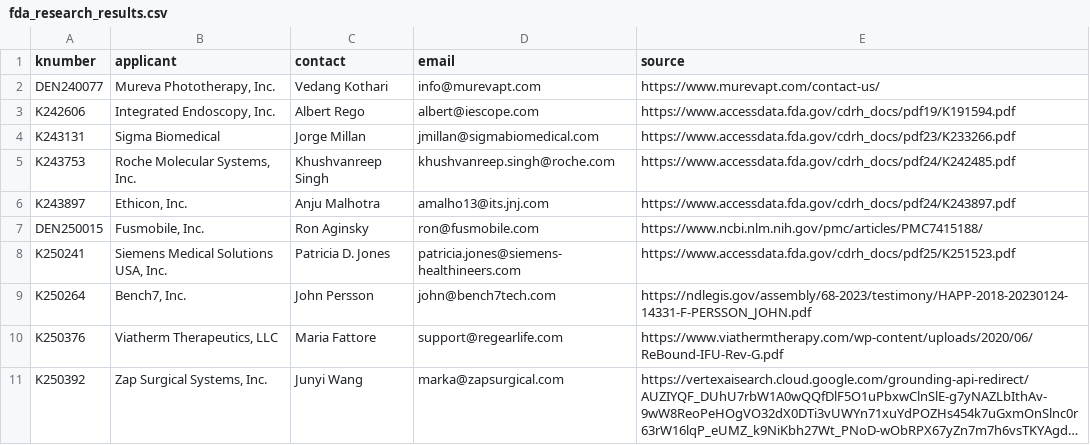
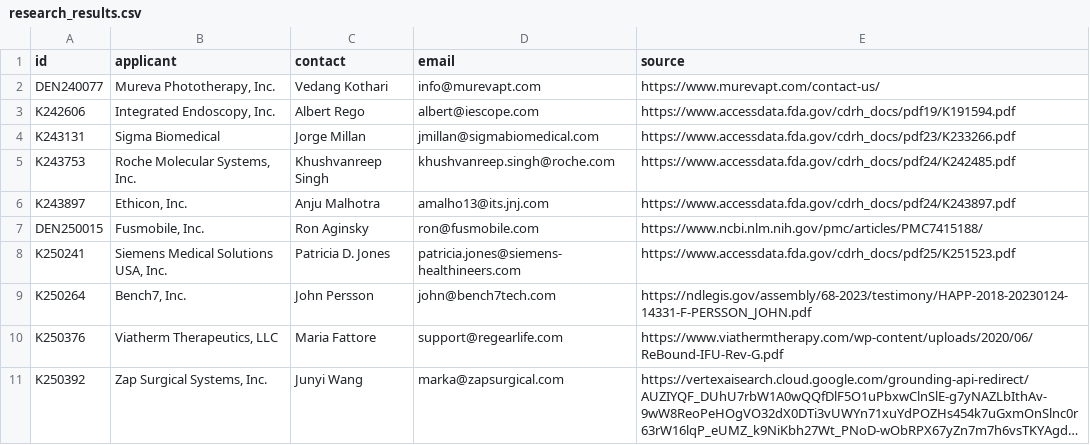
Before and after one commit to martinmic/ai-marketing-toolkit, a CSV file: examples/product_research/research_results.csv (was examples/fda_510k_research/fda_research_results.csv), drawn as a sheet; long unchanged cells end in ….

Commit message:
refactor: product research example

```diff
--- a/examples/fda_510k_research/fda_research_results.csv
+++ b/examples/product_research/research_results.csv
@@ -1,2 +1,2 @@
-knumber,applicant,contact,email,source
+id,applicant,contact,email,source
 DEN240077,"Mureva Phototherapy, Inc.",Vedang  Kothari,info@murevapt.com,https://www.murevapt.com/contact-us/
```
Also changed, not shown: 7 other files.
